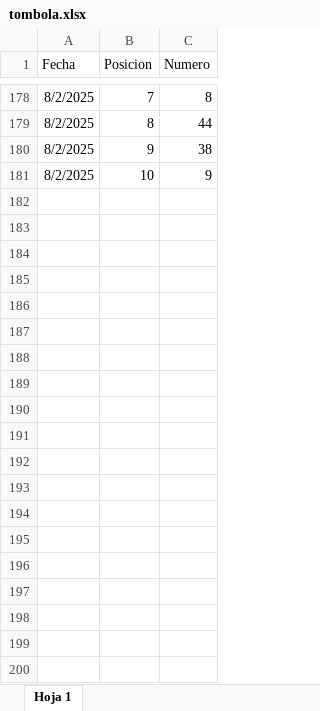
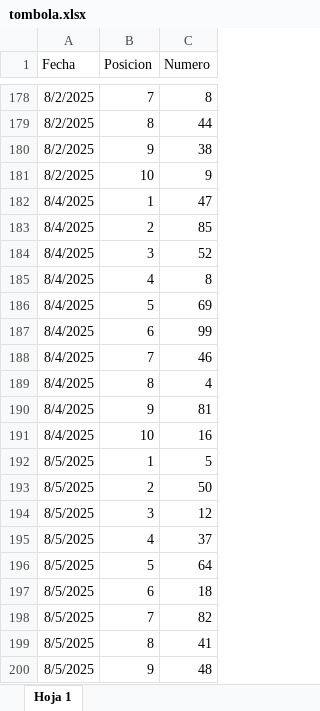
Before and after one commit to londerowalteroscar/Prediccion-Bingo-Municipal, an Excel workbook: data/tombola.xlsx, sheet Hoja 1, drawn as a sheet; only a part is shown, gaps mark what is left out; values as stored, in another font and other column widths than the file's, no borders; the diff covers the shown part only; the diff names each change by its address in the sheet, - before the commit and + after, or states it on an @@ line.

```diff
--- a/data/tombola.xlsx (sheet Hoja 1)
+++ b/data/tombola.xlsx (sheet Hoja 1)
+row 182: 8/4/2025 | 1 | 47
+row 183: 8/4/2025 | 2 | 85
+row 184: 8/4/2025 | 3 | 52
+row 185: 8/4/2025 | 4 | 8
+row 186: 8/4/2025 | 5 | 69
+row 187: 8/4/2025 | 6 | 99
+row 188: 8/4/2025 | 7 | 46
+row 189: 8/4/2025 | 8 | 4
+row 190: 8/4/2025 | 9 | 81
+row 191: 8/4/2025 | 10 | 16
+row 192: 8/5/2025 | 1 | 5
+row 193: 8/5/2025 | 2 | 50
+row 194: 8/5/2025 | 3 | 12
+row 195: 8/5/2025 | 4 | 37
+row 196: 8/5/2025 | 5 | 64
+row 197: 8/5/2025 | 6 | 18
+row 198: 8/5/2025 | 7 | 82
+row 199: 8/5/2025 | 8 | 41
+row 200: 8/5/2025 | 9 | 48
```
Also changed, not shown: 21 added rows elsewhere in this sheet, 13 other files.
